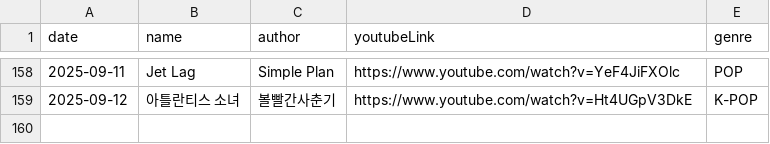
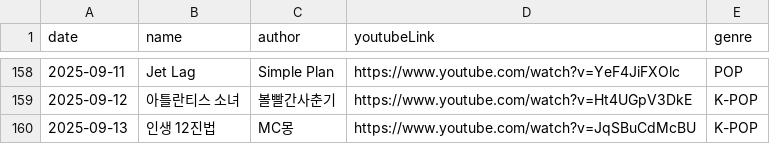
Before and after one commit to Foodust/TodaySong, a CSV file: data/song.csv, drawn as a sheet; only a part is shown, gaps mark what is left out.

Commit message:
[feat] 2025-09-13 add song

```diff
--- a/data/song.csv
+++ b/data/song.csv
@@ -159 +159,2 @@ date|name|author|youtubeLink|genre|
 2025-09-12|아틀란티스 소녀|볼빨간사춘기|https://www.youtube.com/watch?v=Ht4UGpV3DkE|K-POP|
+2025-09-13|인생 12진법|MC몽|https://www.youtube.com/watch?v=JqSBuCdMcBU|K-POP|
```
